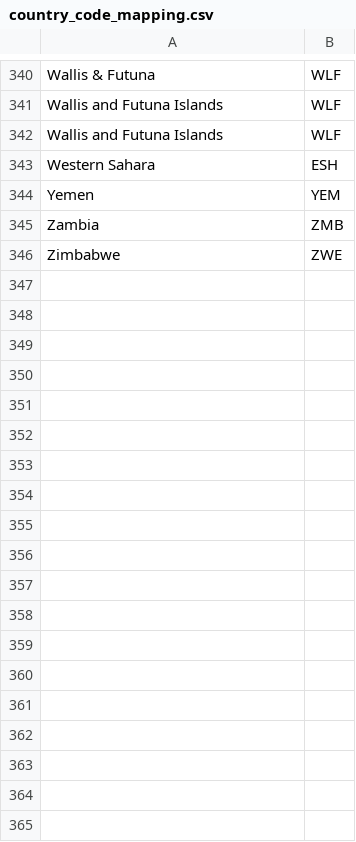
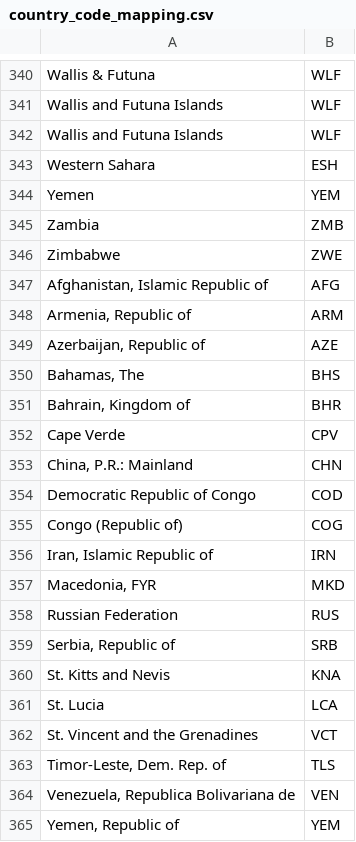
Before and after one commit to kate-one/one-tableau-online-tools, a CSV file: dimensions/country_code_mapping.csv, drawn as a sheet; only a part is shown, gaps mark what is left out.

Commit message:
Adding additional country names from Ruba

```diff
--- a/dimensions/country_code_mapping.csv
+++ b/dimensions/country_code_mapping.csv
@@ -346 +346,20 @@ Zambia,ZMB
 Zimbabwe,ZWE
+"Afghanistan, Islamic Republic of",AFG
+"Armenia, Republic of",ARM
+"Azerbaijan, Republic of",AZE
+"Bahamas, The",BHS
+"Bahrain, Kingdom of",BHR
+Cape Verde,CPV
+"China, P.R.: Mainland",CHN
+Democratic Republic of Congo,COD
+Congo (Republic of),COG
+"Iran, Islamic Republic of",IRN
+"Macedonia, FYR",MKD
+Russian Federation,RUS
+"Serbia, Republic of",SRB
+St. Kitts and Nevis,KNA
+St. Lucia,LCA
+St. Vincent and the Grenadines,VCT
+"Timor-Leste, Dem. Rep. of",TLS
+"Venezuela, Republica Bolivariana de",VEN
+"Yemen, Republic of",YEM
```
